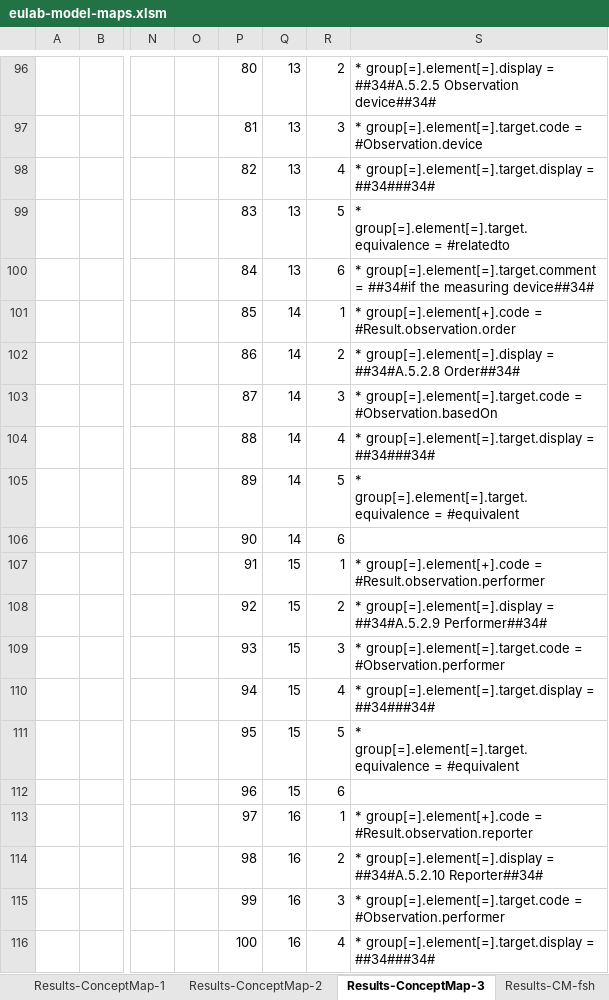
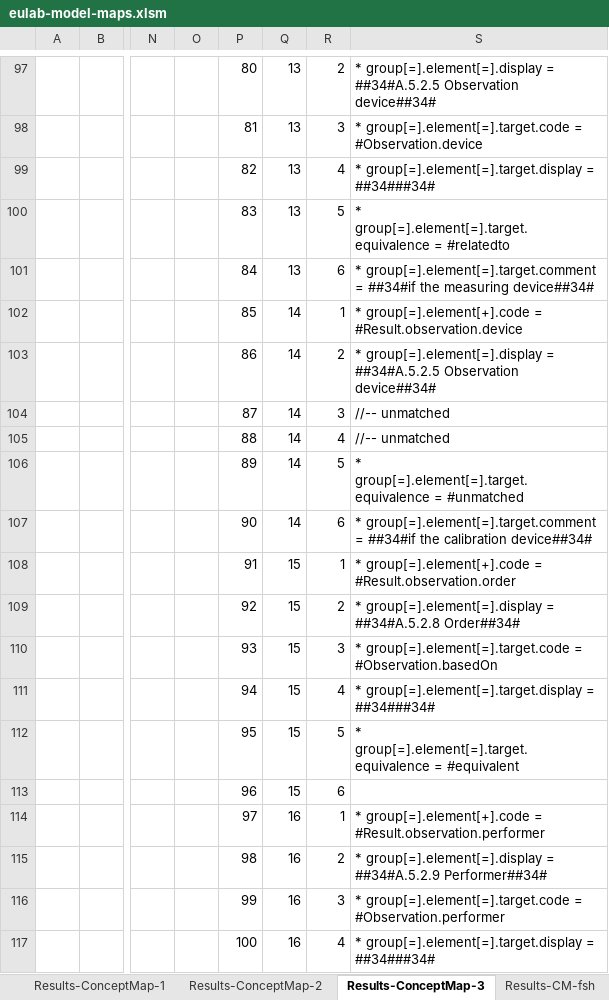
Before and after one commit to hl7-eu/laboratory, an Excel workbook: src-models/eulab-model-maps.xlsm, sheet Results-ConceptMap-3, drawn as a sheet; only a part is shown, gaps mark what is left out; values as stored, in another font and other column widths than the file's, no borders; addresses are those after the commit; the diff covers the shown part only; the diff names each change by its address in the sheet, - before the commit and + after, or states it on an @@ line.

```diff
--- a/src-models/eulab-model-maps.xlsm (sheet Results-ConceptMap-3)
+++ b/src-models/eulab-model-maps.xlsm (sheet Results-ConceptMap-3)
-S102: …group[=].element[+].code = #Result.observation.order
+S102: …group[=].element[+].code = #Result.observation.device
-S103: …group[=].element[=].display = ##34#A.5.2.8 Order##34#
+S103: …group[=].element[=].display = ##34#A.5.2.5 Observation device##34#
-S104: * group[=].element[=].target.code = #Observation.basedOn
+S104: //-- unmatched
-S105: * group[=].element[=].target.display = ##34###34#
+S105: //-- unmatched
-S106: …group[=].element[=].target.equivalence = #equivalent
+S106: …group[=].element[=].target.equivalence = #unmatched
-S107: (empty)
+S107: * group[=].element[=].target.comment = ##34#if the calibration device##34#
-S108: …group[=].element[+].code = #Result.observation.performer
+S108: …group[=].element[+].code = #Result.observation.order
-S109: …group[=].element[=].display = ##34#A.5.2.9 Performer##34#
+S109: …group[=].element[=].display = ##34#A.5.2.8 Order##34#
-S110: …group[=].element[=].target.code = #Observation.performer
+S110: …group[=].element[=].target.code = #Observation.basedOn
-S114: …group[=].element[+].code = #Result.observation.reporter
+S114: …group[=].element[+].code = #Result.observation.performer
-S115: …group[=].element[=].display = ##34#A.5.2.10 Reporter##34#
+S115: …group[=].element[=].display = ##34#A.5.2.9 Performer##34#
```
Also changed, not shown: 1 added row, 21 edited cells and cell formats elsewhere in this sheet, sheet Payer-CM-fsh, sheet Recipient-ConceptMap-1, sheet Results-CM-fsh, sheet Specimen-ConceptMap-1, sheet Recipient-CM-fsh, sheet Specimen-CM-fsh, 9 more sheets, other sheet tabs, formulas that keep their value, charts or pictures, 8 other files.
